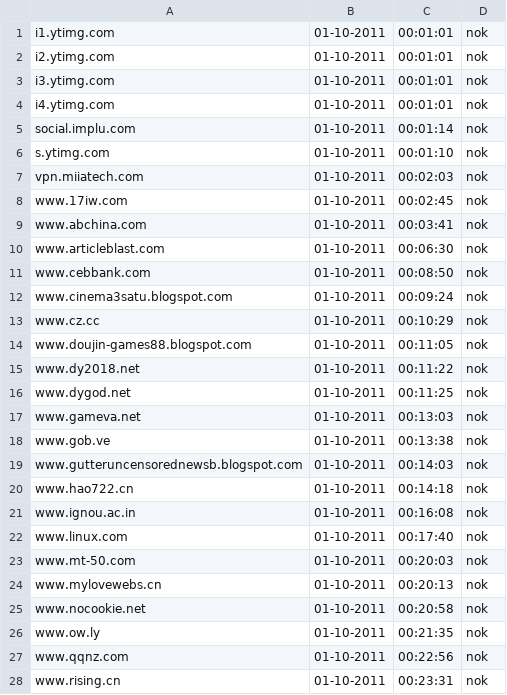
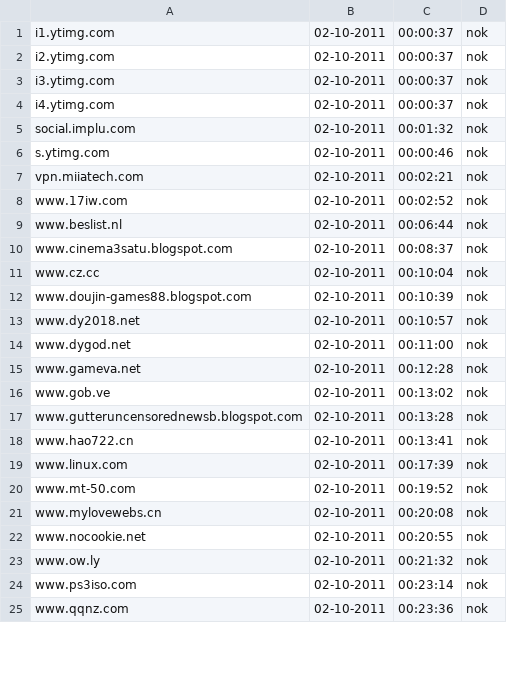
Before and after one commit to Tuinslak/GFW-URL-checker, a CSV file: testResults/be/results_nok.csv, drawn as a sheet; only a part is shown; the diff covers the shown part only.

```diff
--- a/testResults/be/results_nok.csv
+++ b/testResults/be/results_nok.csv
@@ -1,28 +1,25 @@
-i1.ytimg.com,01-10-2011,00:01:01,nok
-i2.ytimg.com,01-10-2011,00:01:01,nok
-i3.ytimg.com,01-10-2011,00:01:01,nok
-i4.ytimg.com,01-10-2011,00:01:01,nok
-social.implu.com,01-10-2011,00:01:14,nok
-s.ytimg.com,01-10-2011,00:01:10,nok
-vpn.miiatech.com,01-10-2011,00:02:03,nok
-www.17iw.com,01-10-2011,00:02:45,nok
-www.abchina.com,01-10-2011,00:03:41,nok
-www.articleblast.com,01-10-2011,00:06:30,nok
-www.cebbank.com,01-10-2011,00:08:50,nok
-www.cinema3satu.blogspot.com,01-10-2011,00:09:24,nok
-www.cz.cc,01-10-2011,00:10:29,nok
-www.doujin-games88.blogspot.com,01-10-2011,00:11:05,nok
-www.dy2018.net,01-10-2011,00:11:22,nok
-www.dygod.net,01-10-2011,00:11:25,nok
-www.gameva.net,01-10-2011,00:13:03,nok
-www.gob.ve,01-10-2011,00:13:38,nok
-www.gutteruncensorednewsb.blogspot.com,01-10-2011,00:14:03,nok
-www.hao722.cn,01-10-2011,00:14:18,nok
-www.ignou.ac.in,01-10-2011,00:16:08,nok
-www.linux.com,01-10-2011,00:17:40,nok
-www.mt-50.com,01-10-2011,00:20:03,nok
-www.mylovewebs.cn,01-10-2011,00:20:13,nok
-www.nocookie.net,01-10-2011,00:20:58,nok
-www.ow.ly,01-10-2011,00:21:35,nok
-www.qqnz.com,01-10-2011,00:22:56,nok
-www.rising.cn,01-10-2011,00:23:31,nok
+i1.ytimg.com,02-10-2011,00:00:37,nok
+i2.ytimg.com,02-10-2011,00:00:37,nok
+i3.ytimg.com,02-10-2011,00:00:37,nok
+i4.ytimg.com,02-10-2011,00:00:37,nok
+social.implu.com,02-10-2011,00:01:32,nok
+s.ytimg.com,02-10-2011,00:00:46,nok
+vpn.miiatech.com,02-10-2011,00:02:21,nok
+www.17iw.com,02-10-2011,00:02:52,nok
+www.beslist.nl,02-10-2011,00:06:44,nok
+www.cinema3satu.blogspot.com,02-10-2011,00:08:37,nok
+www.cz.cc,02-10-2011,00:10:04,nok
+www.doujin-games88.blogspot.com,02-10-2011,00:10:39,nok
+www.dy2018.net,02-10-2011,00:10:57,nok
+www.dygod.net,02-10-2011,00:11:00,nok
+www.gameva.net,02-10-2011,00:12:28,nok
+www.gob.ve,02-10-2011,00:13:02,nok
+www.gutteruncensorednewsb.blogspot.com,02-10-2011,00:13:28,nok
+www.hao722.cn,02-10-2011,00:13:41,nok
+www.linux.com,02-10-2011,00:17:39,nok
+www.mt-50.com,02-10-2011,00:19:52,nok
+www.mylovewebs.cn,02-10-2011,00:20:08,nok
+www.nocookie.net,02-10-2011,00:20:55,nok
+www.ow.ly,02-10-2011,00:21:32,nok
+www.ps3iso.com,02-10-2011,00:23:14,nok
+www.qqnz.com,02-10-2011,00:23:36,nok
```
Also changed, not shown: 2 removed rows and 15 edited cells elsewhere in this file, testResults/be/results.csv, testResults/be/results_ok.csv.
